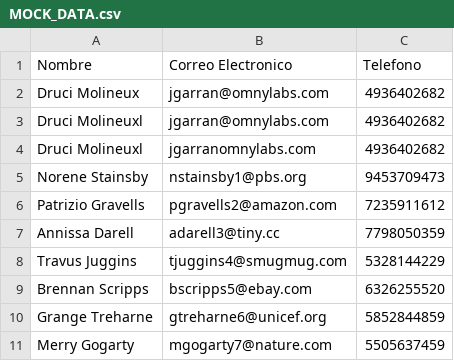
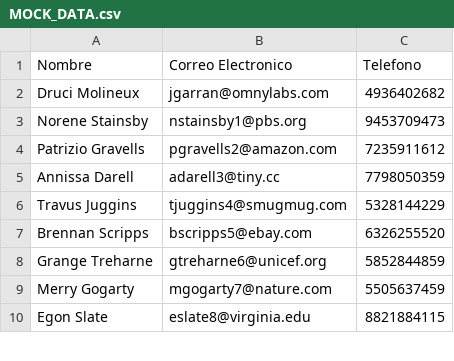
Before and after one commit to Luzaks/direct, a CSV file: src/assets/data/MOCK_DATA.csv, drawn as a sheet; only a part is shown; the shorter side is filled out with more unchanged rows; the diff names each change by its address in the sheet, - before the commit and + after, or states it on an @@ line.

```diff
--- a/src/assets/data/MOCK_DATA.csv
+++ b/src/assets/data/MOCK_DATA.csv
-row 3: Druci Molineuxl | jgarran@omnylabs.com | 4936402682
-row 4: Druci Molineuxl | jgarranomnylabs.com | 4936402682
```
Also changed, not shown: 5 other files.
